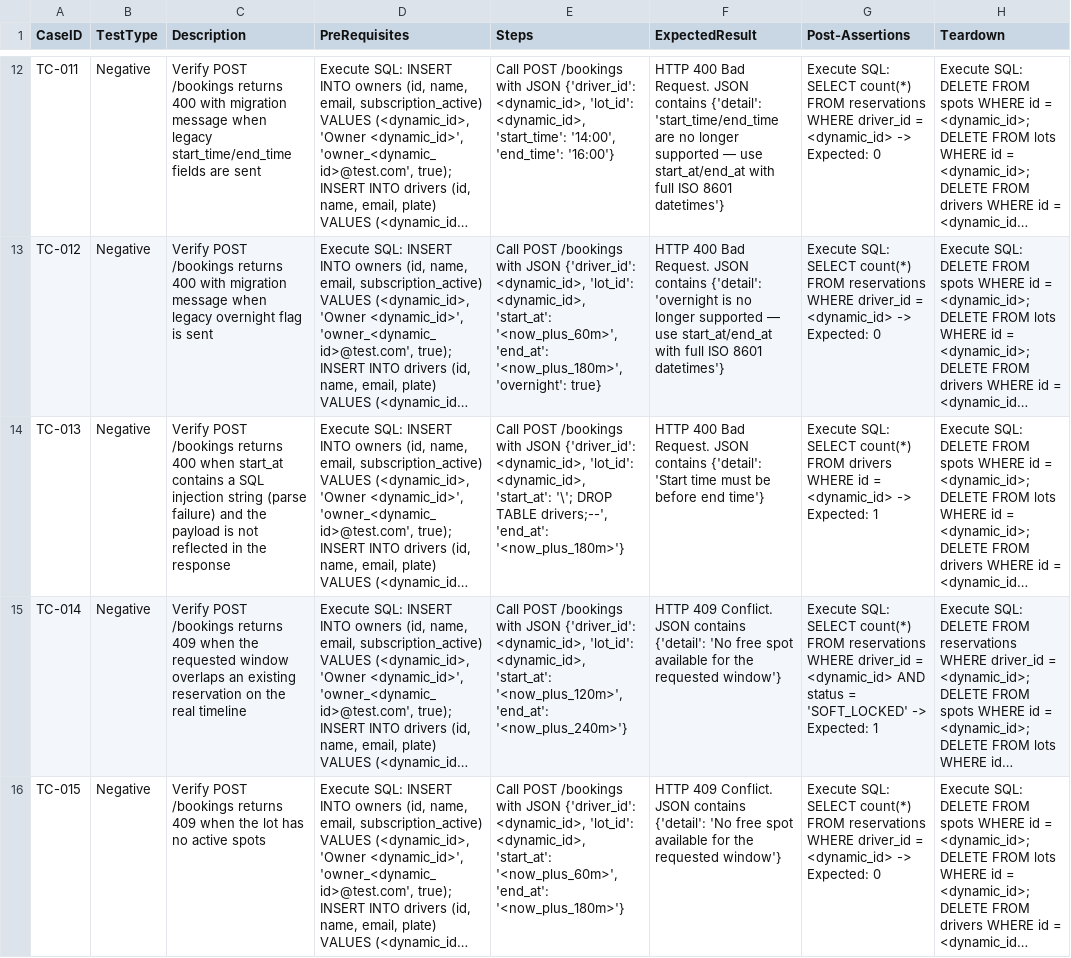
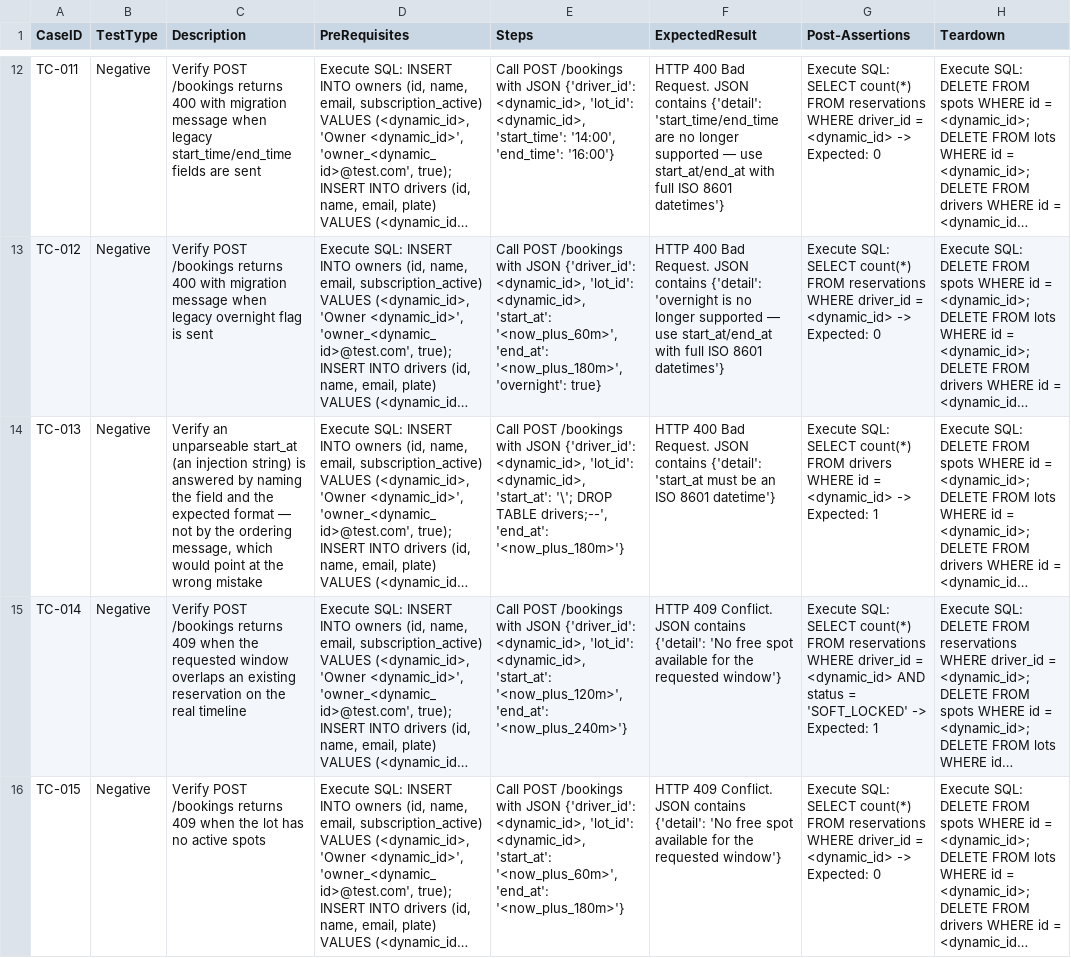
Before and after one commit to sakon779-lab/qa-automation-repo, a CSV file: test_designs/PLRS-81.csv, drawn as a sheet; only a part is shown, gaps mark what is left out; long unchanged cells end in …; the diff covers the shown part only; the diff names each change by its address in the sheet, - before the commit and + after, or states it on an @@ line.

```diff
--- a/test_designs/PLRS-81.csv
+++ b/test_designs/PLRS-81.csv
-C14 (Description): Verify POST /bookings returns 400 when start_at contains a SQL injection string (parse failure) and the payload is not reflected in the response
+C14 (Description): Verify an unparseable start_at (an injection string) is answered by naming the field and the expected format — not by the ordering message, which would point at the wrong mistake
-F14 (ExpectedResult): …contains {'detail': 'Start time must be before end time'}
+F14 (ExpectedResult): …contains {'detail': 'start_at must be an ISO 8601 datetime'}
```
Also changed, not shown: 2 edited cells elsewhere in this file.
